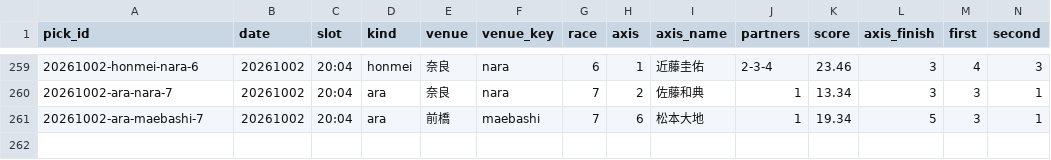
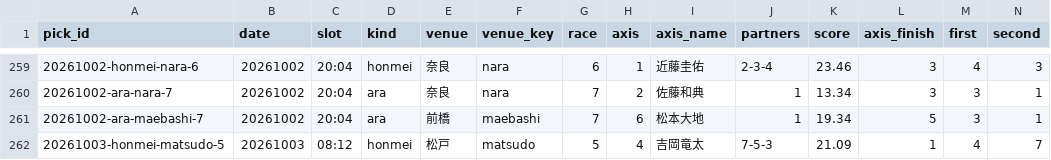
Before and after one commit to enfenitiefort863s-afk/chari-mash, a CSV file: data/results.csv, drawn as a sheet; only a part is shown, gaps mark what is left out; rows hold the shown columns only; the diff names each change by its address in the sheet, - before the commit and + after, or states it on an @@ line.

```diff
--- a/data/results.csv
+++ b/data/results.csv
+row 262: 20261003-honmei-matsudo-5 | 20261003 | 08:12 | honmei | 松戸 | matsudo | 5 | 4 | 吉岡竜太 | 7-5-3 | 21.09 | 1 | 4 | 7
```
Also changed, not shown: 2 other files.
